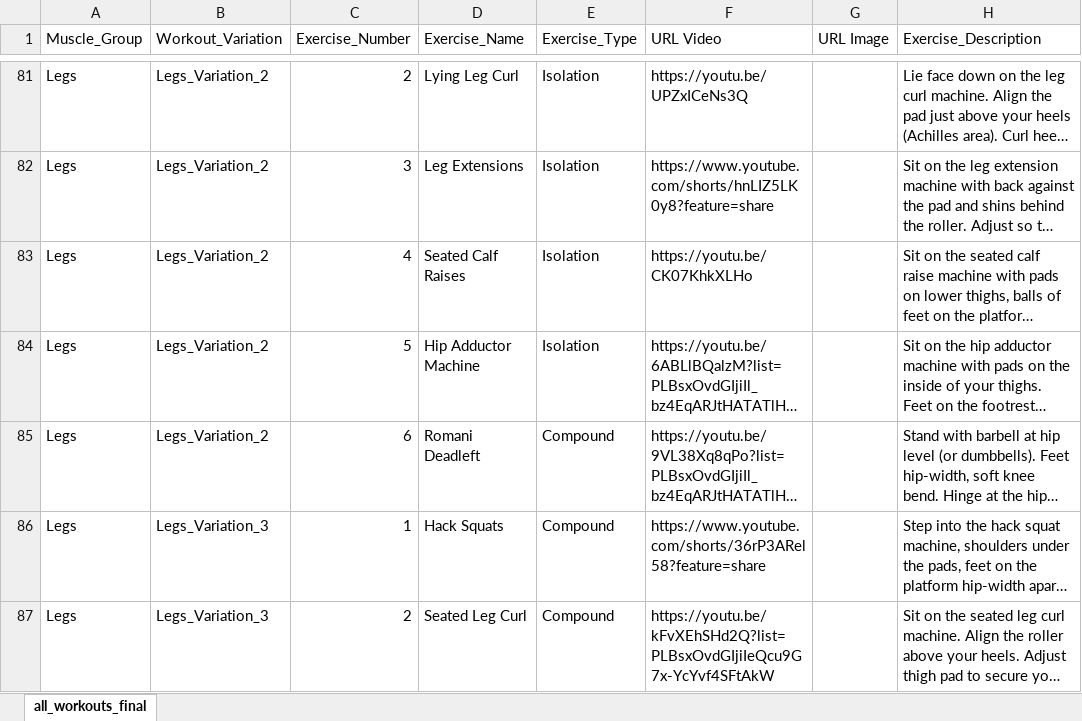
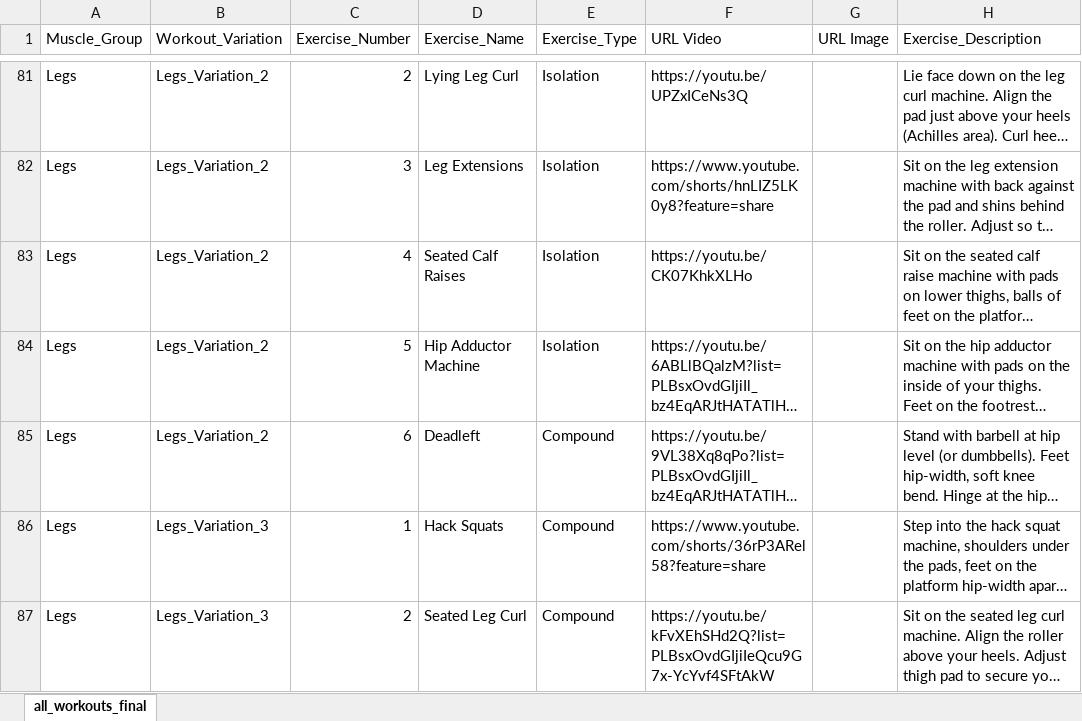
Before and after one commit to mostafaeiddev/fastapi, an Excel workbook: all_workouts_final_with_descriptions3.xlsx, sheet all_workouts_final, drawn as a sheet; only a part is shown, gaps mark what is left out; long unchanged cells end in …; values as stored, in another font and other column widths than the file's, no borders; the diff names each change by its address in the sheet, - before the commit and + after, or states it on an @@ line.

Commit message:
rename workouts

```diff
--- a/all_workouts_final_with_descriptions3.xlsx (sheet all_workouts_final)
+++ b/all_workouts_final_with_descriptions3.xlsx (sheet all_workouts_final)
-D85 (Exercise_Name): Romani Deadleft
+D85 (Exercise_Name): Deadleft
```
Also changed, not shown: 1 other file.
